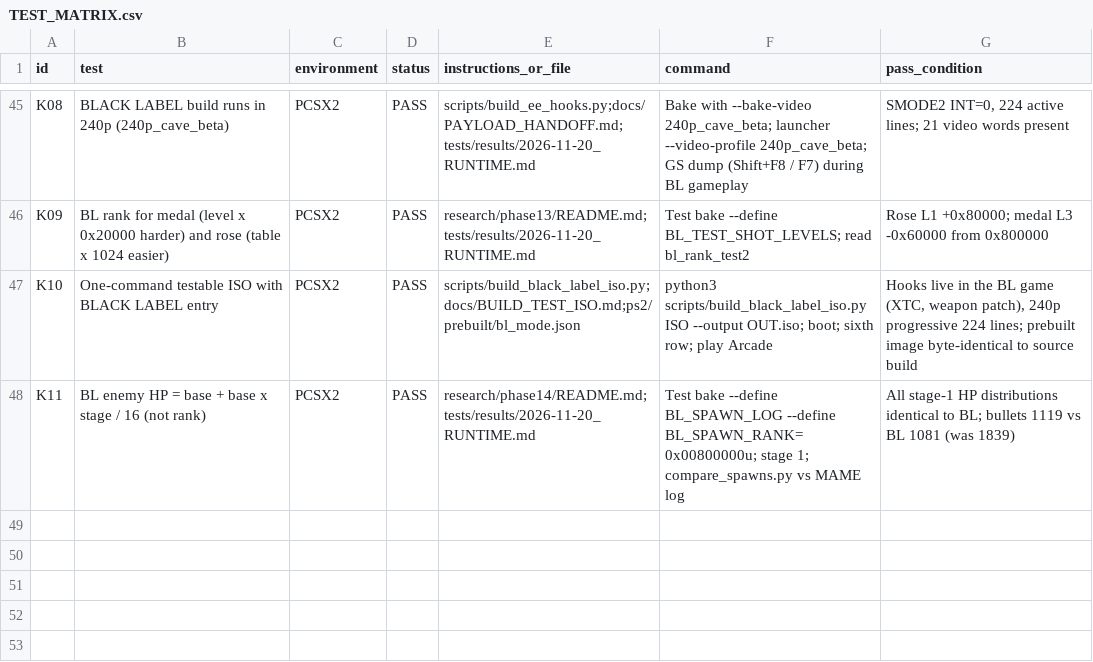
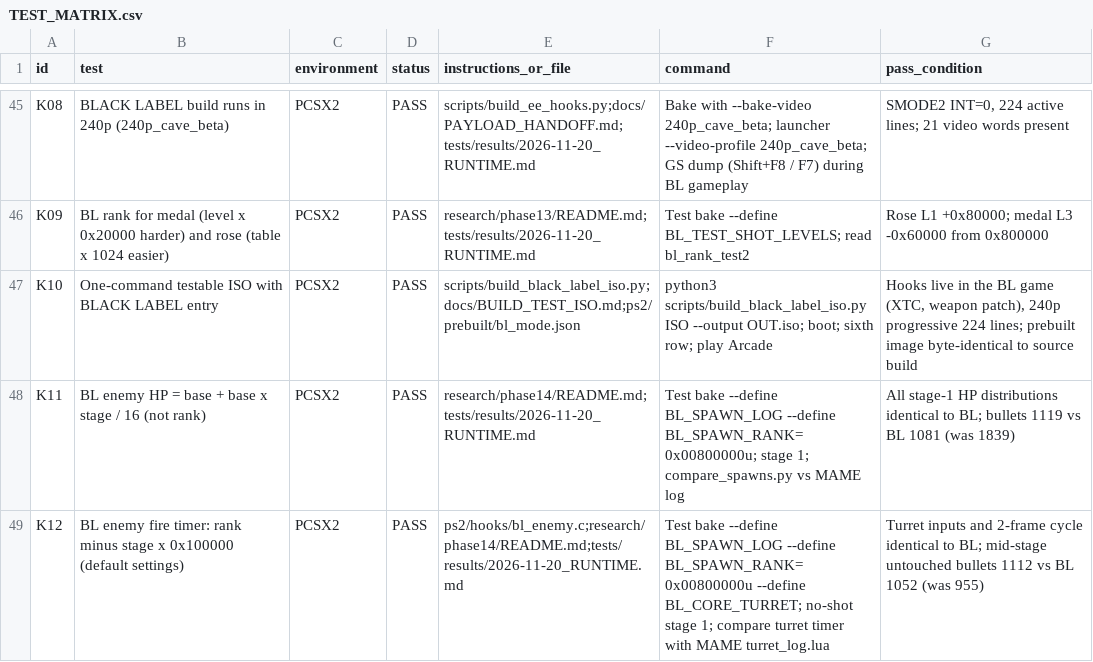
Before and after one commit to calcification/ibara-complete, a CSV file: TEST_MATRIX.csv, drawn as a sheet; only a part is shown, gaps mark what is left out.

```diff
--- a/TEST_MATRIX.csv
+++ b/TEST_MATRIX.csv
@@ -48 +48,2 @@ K10,One-command testable ISO with BLACK LABEL entry,PCSX2,PASS,scripts/build_bla
 K11,BL enemy HP = base + base x stage / 16 (not rank),PCSX2,PASS,research/phase14/README.md;tests/results/2026-11-20_RUNTIME.md,"Test bake --define BL_SPAWN_LOG --define BL_SPAWN_RANK=0x00800000u; stage 1; compare_spawns.py vs MAME log","All stage-1 HP distributions identical to BL; bullets 1119 vs BL 1081 (was 1839)"
+K12,BL enemy fire timer: rank minus stage x 0x100000 (default settings),PCSX2,PASS,ps2/hooks/bl_enemy.c;research/phase14/README.md;tests/results/2026-11-20_RUNTIME.md,"Test bake --define BL_SPAWN_LOG --define BL_SPAWN_RANK=0x00800000u --define BL_CORE_TURRET; no-shot stage 1; compare turret timer with MAME turret_log.lua","Turret inputs and 2-frame cycle identical to BL; mid-stage untouched bullets 1112 vs BL 1052 (was 955)"
```
Also changed, not shown: 10 other files.
